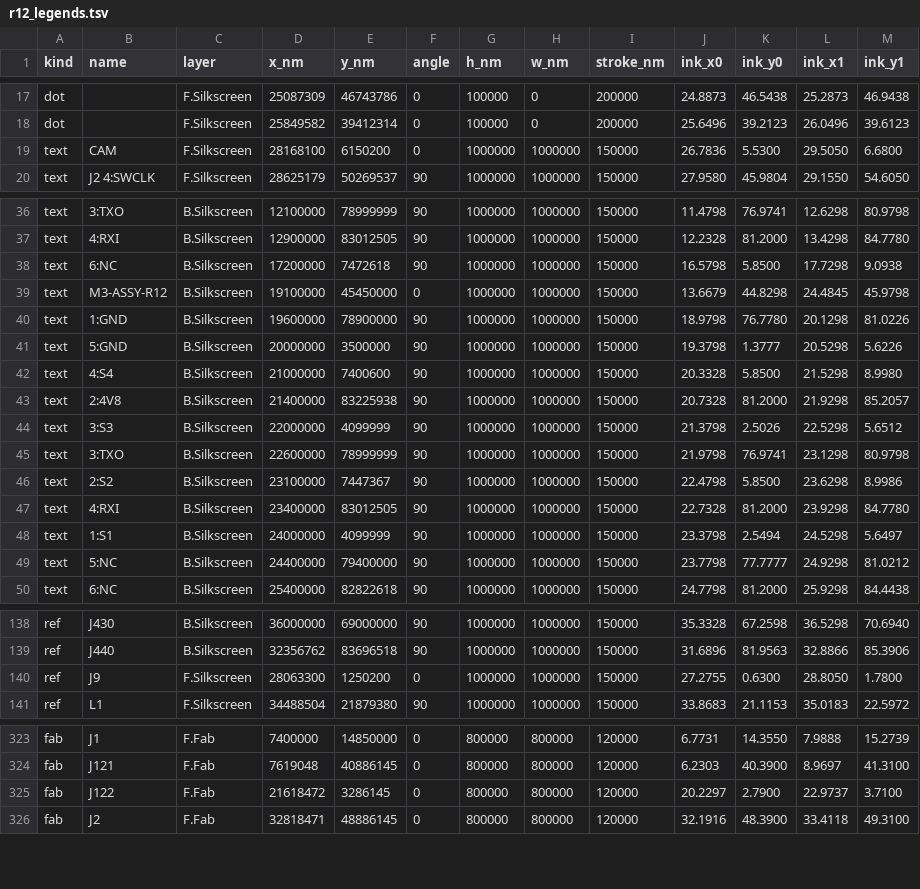
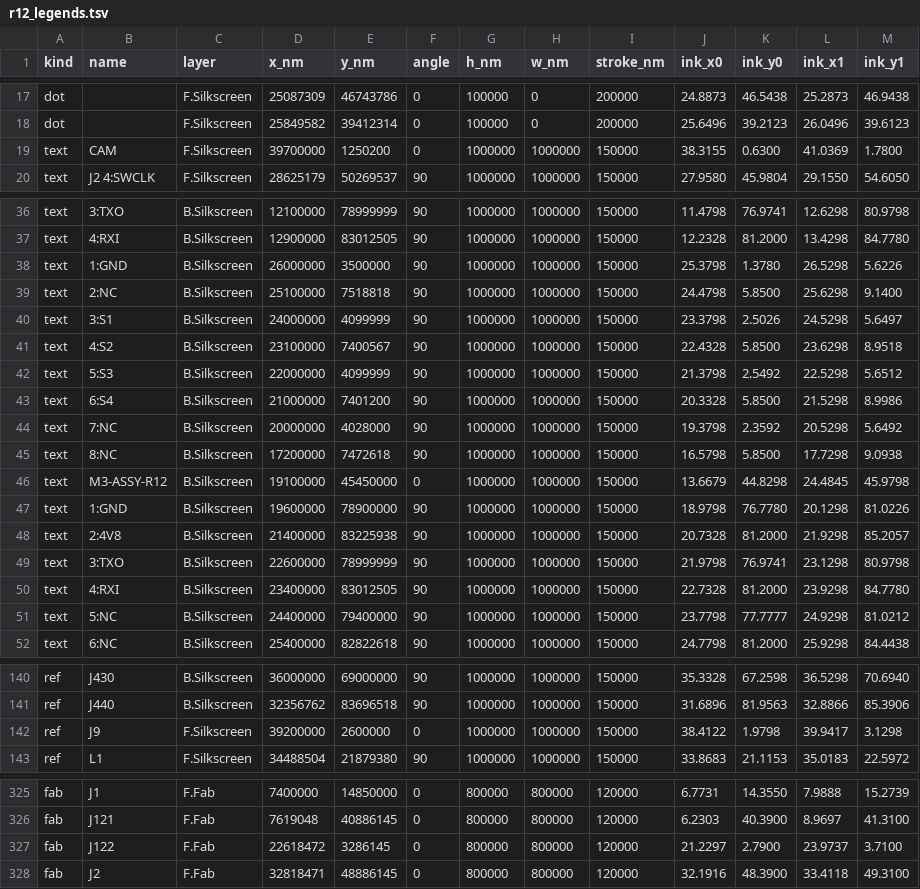
Before and after one commit to OAK-WJR/rocket-flight-computer, a TSV file: m3_design/r12_legends.tsv, drawn as a sheet; only a part is shown, gaps mark what is left out.

```diff
--- a/m3_design/r12_legends.tsv
+++ b/m3_design/r12_legends.tsv
@@ -18,3 +18,3 @@ dot		F.Silkscreen	25087309	46743786	0	100000	0	200000	24.8873	46.5438	25.2873	46
 dot		F.Silkscreen	25849582	39412314	0	100000	0	200000	25.6496	39.2123	26.0496	39.6123
-text	CAM	F.Silkscreen	28168100	6150200	0	1000000	1000000	150000	26.7836	5.5300	29.5050	6.6800
+text	CAM	F.Silkscreen	39700000	1250200	0	1000000	1000000	150000	38.3155	0.6300	41.0369	1.7800
 text	J2 4:SWCLK	F.Silkscreen	28625179	50269537	90	1000000	1000000	150000	27.9580	45.9804	29.1550	54.6050
@@ -37,13 +37,15 @@ text	3:TXO	B.Silkscreen	12100000	78999999	90	1000000	1000000	150000	11.4798	76.9
 text	4:RXI	B.Silkscreen	12900000	83012505	90	1000000	1000000	150000	12.2328	81.2000	13.4298	84.7780
-text	6:NC	B.Silkscreen	17200000	7472618	90	1000000	1000000	150000	16.5798	5.8500	17.7298	9.0938
+text	1:GND	B.Silkscreen	26000000	3500000	90	1000000	1000000	150000	25.3798	1.3780	26.5298	5.6226
+text	2:NC	B.Silkscreen	25100000	7518818	90	1000000	1000000	150000	24.4798	5.8500	25.6298	9.1400
+text	3:S1	B.Silkscreen	24000000	4099999	90	1000000	1000000	150000	23.3798	2.5026	24.5298	5.6497
+text	4:S2	B.Silkscreen	23100000	7400567	90	1000000	1000000	150000	22.4328	5.8500	23.6298	8.9518
+text	5:S3	B.Silkscreen	22000000	4099999	90	1000000	1000000	150000	21.3798	2.5492	22.5298	5.6512
+text	6:S4	B.Silkscreen	21000000	7401200	90	1000000	1000000	150000	20.3328	5.8500	21.5298	8.9986
+text	7:NC	B.Silkscreen	20000000	4028000	90	1000000	1000000	150000	19.3798	2.3592	20.5298	5.6492
+text	8:NC	B.Silkscreen	17200000	7472618	90	1000000	1000000	150000	16.5798	5.8500	17.7298	9.0938
 text	M3-ASSY-R12	B.Silkscreen	19100000	45450000	0	1000000	1000000	150000	13.6679	44.8298	24.4845	45.9798
 text	1:GND	B.Silkscreen	19600000	78900000	90	1000000	1000000	150000	18.9798	76.7780	20.1298	81.0226
-text	5:GND	B.Silkscreen	20000000	3500000	90	1000000	1000000	150000	19.3798	1.3777	20.5298	5.6226
-text	4:S4	B.Silkscreen	21000000	7400600	90	1000000	1000000	150000	20.3328	5.8500	21.5298	8.9980
 text	2:4V8	B.Silkscreen	21400000	83225938	90	1000000	1000000	150000	20.7328	81.2000	21.9298	85.2057
-text	3:S3	B.Silkscreen	22000000	4099999	90	1000000	1000000	150000	21.3798	2.5026	22.5298	5.6512
 text	3:TXO	B.Silkscreen	22600000	78999999	90	1000000	1000000	150000	21.9798	76.9741	23.1298	80.9798
-text	2:S2	B.Silkscreen	23100000	7447367	90	1000000	1000000	150000	22.4798	5.8500	23.6298	8.9986
 text	4:RXI	B.Silkscreen	23400000	83012505	90	1000000	1000000	150000	22.7328	81.2000	23.9298	84.7780
-text	1:S1	B.Silkscreen	24000000	4099999	90	1000000	1000000	150000	23.3798	2.5494	24.5298	5.6497
 text	5:NC	B.Silkscreen	24400000	79400000	90	1000000	1000000	150000	23.7798	77.7777	24.9298	81.0212
@@ -139,3 +141,3 @@ ref	J430	B.Silkscreen	36000000	69000000	90	1000000	1000000	150000	35.3328	67.259
 ref	J440	B.Silkscreen	32356762	83696518	90	1000000	1000000	150000	31.6896	81.9563	32.8866	85.3906
-ref	J9	F.Silkscreen	28063300	1250200	0	1000000	1000000	150000	27.2755	0.6300	28.8050	1.7800
+ref	J9	F.Silkscreen	39200000	2600000	0	1000000	1000000	150000	38.4122	1.9798	39.9417	3.1298
 ref	L1	F.Silkscreen	34488504	21879380	90	1000000	1000000	150000	33.8683	21.1153	35.0183	22.5972
@@ -324,3 +326,3 @@ fab	J1	F.Fab	7400000	14850000	0	800000	800000	120000	6.7731	14.3550	7.9888	15.27
 fab	J121	F.Fab	7619048	40886145	0	800000	800000	120000	6.2303	40.3900	8.9697	41.3100
-fab	J122	F.Fab	21618472	3286145	0	800000	800000	120000	20.2297	2.7900	22.9737	3.7100
+fab	J122	F.Fab	22618472	3286145	0	800000	800000	120000	21.2297	2.7900	23.9737	3.7100
 fab	J2	F.Fab	32818471	48886145	0	800000	800000	120000	32.1916	48.3900	33.4118	49.3100
```
Also changed, not shown: m3_design/r12/fab/m3_bom_jlc.csv, m3_design/r12/fab/m3_cpl_jlc.csv, 41 other files.
